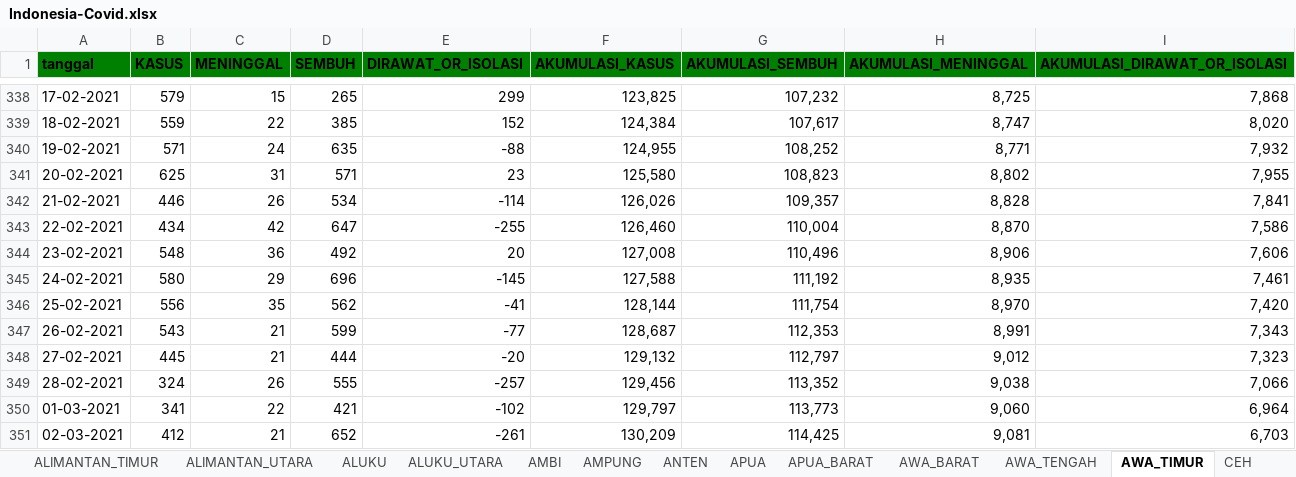
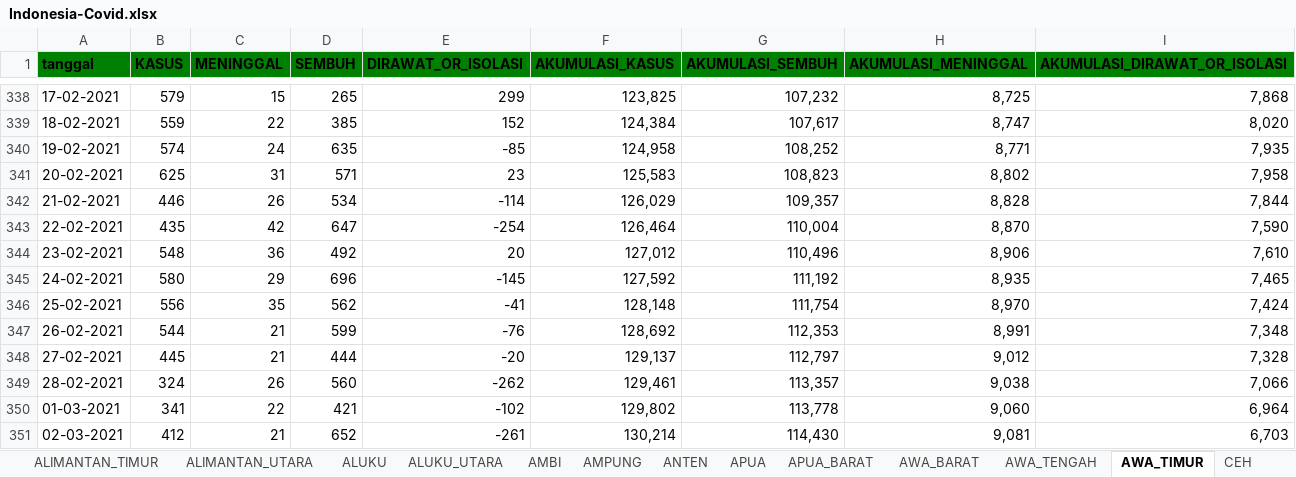
Before and after one commit to jasoneliann/bangkitindonesiaku-covid19, an Excel workbook: Indonesia-Covid.xlsx, sheet AWA_TIMUR, drawn as a sheet; only a part is shown, gaps mark what is left out; values as stored, in another font and other column widths than the file's, no borders; the diff covers the shown part only; the diff names each change by its address in the sheet, - before the commit and + after, or states it on an @@ line.

```diff
--- a/Indonesia-Covid.xlsx (sheet AWA_TIMUR)
+++ b/Indonesia-Covid.xlsx (sheet AWA_TIMUR)
-B340 (KASUS): 571
+B340 (KASUS): 574
-E340 (DIRAWAT_OR_ISOLASI): -88
+E340 (DIRAWAT_OR_ISOLASI): -85
-F340 (AKUMULASI_KASUS): 124,955
+F340 (AKUMULASI_KASUS): 124,958
-I340 (AKUMULASI_DIRAWAT_OR_ISOLASI): 7,932
+I340 (AKUMULASI_DIRAWAT_OR_ISOLASI): 7,935
-F341 (AKUMULASI_KASUS): 125,580
+F341 (AKUMULASI_KASUS): 125,583
-I341 (AKUMULASI_DIRAWAT_OR_ISOLASI): 7,955
+I341 (AKUMULASI_DIRAWAT_OR_ISOLASI): 7,958
-F342 (AKUMULASI_KASUS): 126,026
+F342 (AKUMULASI_KASUS): 126,029
-I342 (AKUMULASI_DIRAWAT_OR_ISOLASI): 7,841
+I342 (AKUMULASI_DIRAWAT_OR_ISOLASI): 7,844
-B343 (KASUS): 434
+B343 (KASUS): 435
-E343 (DIRAWAT_OR_ISOLASI): -255
+E343 (DIRAWAT_OR_ISOLASI): -254
-F343 (AKUMULASI_KASUS): 126,460
+F343 (AKUMULASI_KASUS): 126,464
-I343 (AKUMULASI_DIRAWAT_OR_ISOLASI): 7,586
+I343 (AKUMULASI_DIRAWAT_OR_ISOLASI): 7,590
-F344 (AKUMULASI_KASUS): 127,008
+F344 (AKUMULASI_KASUS): 127,012
-I344 (AKUMULASI_DIRAWAT_OR_ISOLASI): 7,606
+I344 (AKUMULASI_DIRAWAT_OR_ISOLASI): 7,610
-F345 (AKUMULASI_KASUS): 127,588
+F345 (AKUMULASI_KASUS): 127,592
-I345 (AKUMULASI_DIRAWAT_OR_ISOLASI): 7,461
+I345 (AKUMULASI_DIRAWAT_OR_ISOLASI): 7,465
-F346 (AKUMULASI_KASUS): 128,144
+F346 (AKUMULASI_KASUS): 128,148
-I346 (AKUMULASI_DIRAWAT_OR_ISOLASI): 7,420
+I346 (AKUMULASI_DIRAWAT_OR_ISOLASI): 7,424
-B347 (KASUS): 543
+B347 (KASUS): 544
-E347 (DIRAWAT_OR_ISOLASI): -77
+E347 (DIRAWAT_OR_ISOLASI): -76
-F347 (AKUMULASI_KASUS): 128,687
+F347 (AKUMULASI_KASUS): 128,692
-I347 (AKUMULASI_DIRAWAT_OR_ISOLASI): 7,343
+I347 (AKUMULASI_DIRAWAT_OR_ISOLASI): 7,348
-F348 (AKUMULASI_KASUS): 129,132
+F348 (AKUMULASI_KASUS): 129,137
-I348 (AKUMULASI_DIRAWAT_OR_ISOLASI): 7,323
+I348 (AKUMULASI_DIRAWAT_OR_ISOLASI): 7,328
-D349 (SEMBUH): 555
+D349 (SEMBUH): 560
-E349 (DIRAWAT_OR_ISOLASI): -257
+E349 (DIRAWAT_OR_ISOLASI): -262
-F349 (AKUMULASI_KASUS): 129,456
+F349 (AKUMULASI_KASUS): 129,461
-G349 (AKUMULASI_SEMBUH): 113,352
+G349 (AKUMULASI_SEMBUH): 113,357
-F350 (AKUMULASI_KASUS): 129,797
+F350 (AKUMULASI_KASUS): 129,802
-G350 (AKUMULASI_SEMBUH): 113,773
+G350 (AKUMULASI_SEMBUH): 113,778
-F351 (AKUMULASI_KASUS): 130,209
+F351 (AKUMULASI_KASUS): 130,214
-G351 (AKUMULASI_SEMBUH): 114,425
+G351 (AKUMULASI_SEMBUH): 114,430
```
Also changed, not shown: 3 added rows and 550 edited cells elsewhere in this sheet, sheet AWA_TENGAH, sheet CEH, sheet ULAWESI_SELATAN, sheet UMATERA_BARAT, sheet EPULAUAN_RIAU, sheet AWA_BARAT, 27 more sheets, 34 other files.
